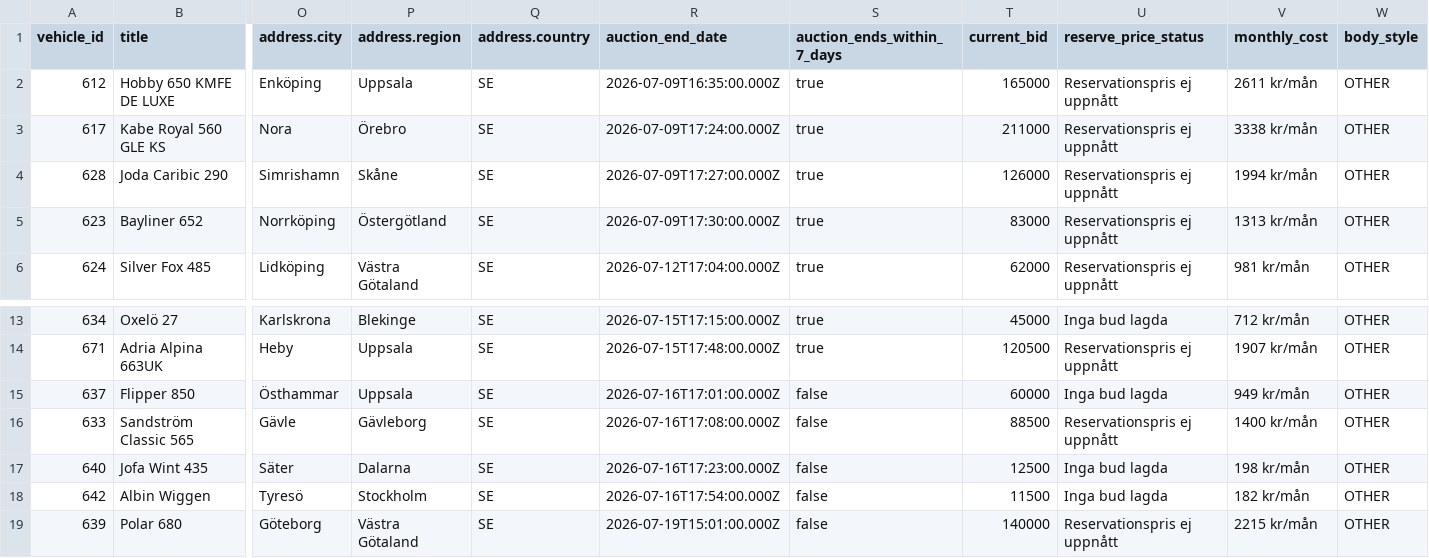
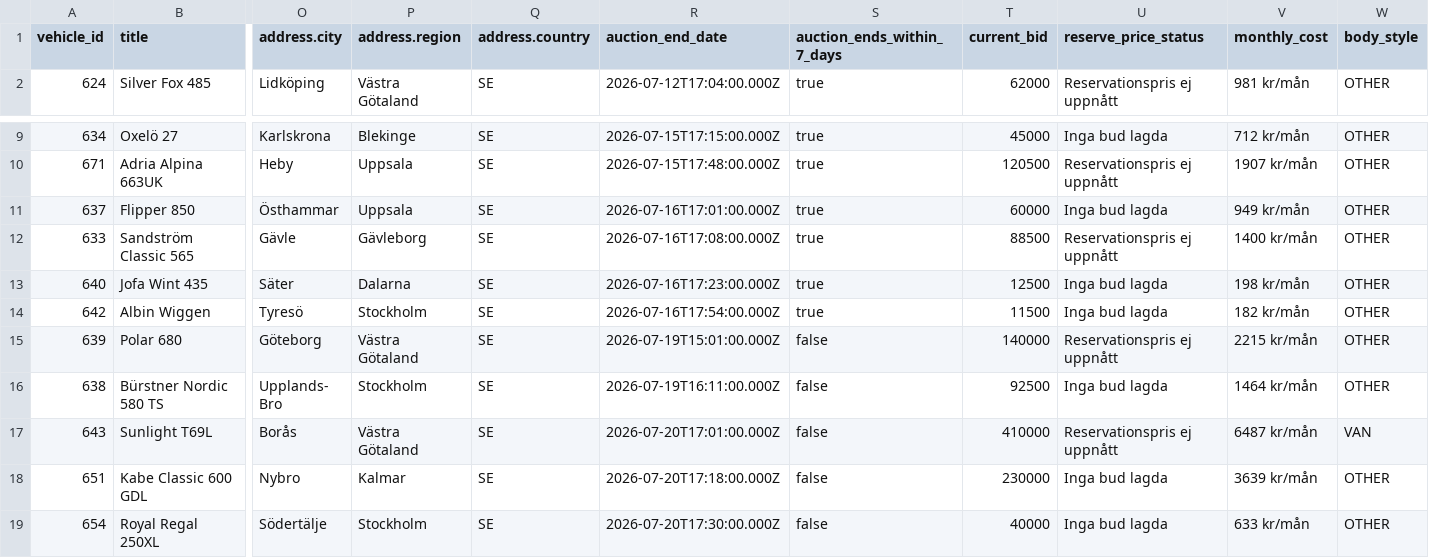
Before and after one commit to Viva-Media/frivio-feed, a CSV file: feed.csv, drawn as a sheet; only a part is shown, gaps mark what is left out; the shorter side is filled out with more unchanged rows; removed rows and columns are numbered as before the commit, all else as after; rows hold the shown columns only; the diff names each change by its address in the sheet, - before the commit and + after, or states it on an @@ line.

Commit message:
Update feed 1a3bcea8802c116cd21b61650a594483b4900f2f

```diff
--- a/feed.csv
+++ b/feed.csv
-row 2: 612 | Hobby 650 KMFE DE LUXE | Enköping | Uppsala | SE | 2026-07-09T16:35:00.000Z | true | 165000 | Reservationspris ej uppnått | 2611 kr/mån | OTHER
-row 3: 617 | Kabe Royal 560 GLE KS | Nora | Örebro | SE | 2026-07-09T17:24:00.000Z | true | 211000 | Reservationspris ej uppnått | 3338 kr/mån | OTHER
-row 4: 628 | Joda Caribic 290 | Simrishamn | Skåne | SE | 2026-07-09T17:27:00.000Z | true | 126000 | Reservationspris ej uppnått | 1994 kr/mån | OTHER
-row 5: 623 | Bayliner 652 | Norrköping | Östergötland | SE | 2026-07-09T17:30:00.000Z | true | 83000 | Reservationspris ej uppnått | 1313 kr/mån | OTHER
-S11:S14 (auction_ends_within_7_days): false
+S11:S14 (auction_ends_within_7_days): true
```
Also changed, not shown: 1 other file.
